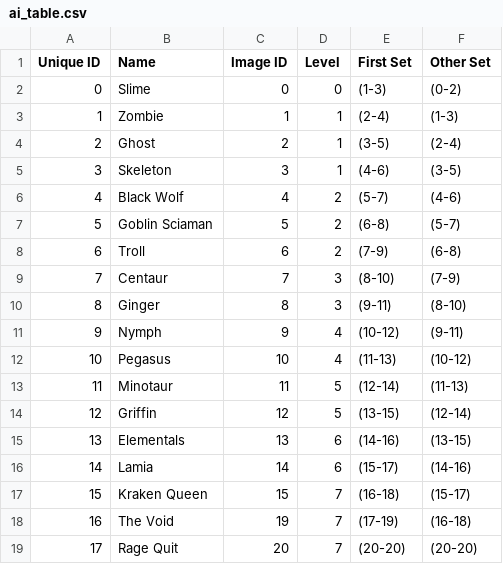
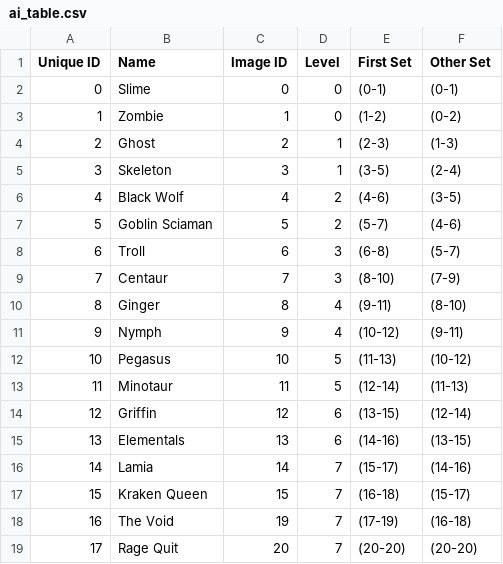
Before and after one commit to IsamuBarbieri/card_master, a CSV file: assets/cards/ai_table.csv, drawn as a sheet.

```diff
--- a/assets/cards/ai_table.csv
+++ b/assets/cards/ai_table.csv
@@ -1,17 +1,17 @@
 Unique ID,Name,Image ID,Level,First Set,Other Set
-0,Slime,0,0,(1-3),(0-2)
-1,Zombie,1,1,(2-4),(1-3)
-2,Ghost,2,1,(3-5),(2-4)
-3,Skeleton,3,1,(4-6),(3-5)
-4,Black Wolf,4,2,(5-7),(4-6)
-5,Goblin Sciaman,5,2,(6-8),(5-7)
-6,Troll,6,2,(7-9),(6-8)
+0,Slime,0,0,(0-1),(0-1)
+1,Zombie,1,0,(1-2),(0-2)
+2,Ghost,2,1,(2-3),(1-3)
+3,Skeleton,3,1,(3-5),(2-4)
+4,Black Wolf,4,2,(4-6),(3-5)
+5,Goblin Sciaman,5,2,(5-7),(4-6)
+6,Troll,6,3,(6-8),(5-7)
 7,Centaur,7,3,(8-10),(7-9)
-8,Ginger,8,3,(9-11),(8-10)
+8,Ginger,8,4,(9-11),(8-10)
 9,Nymph,9,4,(10-12),(9-11)
-10,Pegasus,10,4,(11-13),(10-12)
+10,Pegasus,10,5,(11-13),(10-12)
 11,Minotaur,11,5,(12-14),(11-13)
-12,Griffin,12,5,(13-15),(12-14)
+12,Griffin,12,6,(13-15),(12-14)
 13,Elementals,13,6,(14-16),(13-15)
-14,Lamia,14,6,(15-17),(14-16)
+14,Lamia,14,7,(15-17),(14-16)
 15,Kraken Queen,15,7,(16-18),(15-17)
```
Also changed, not shown: assets/cards/gen_table.csv, 13 other files.
